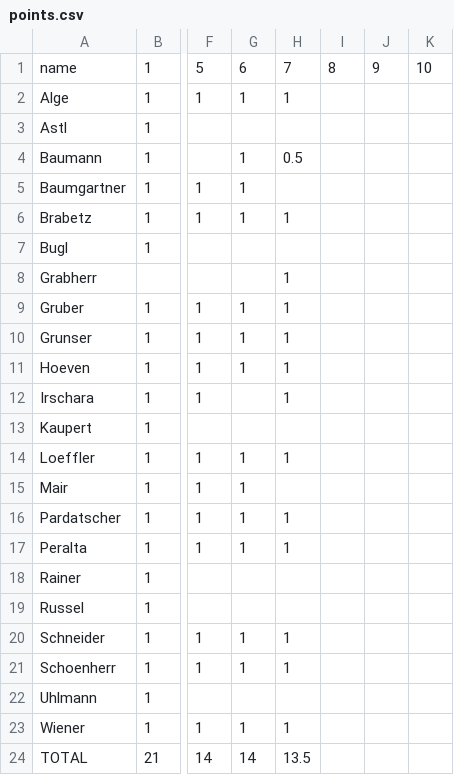
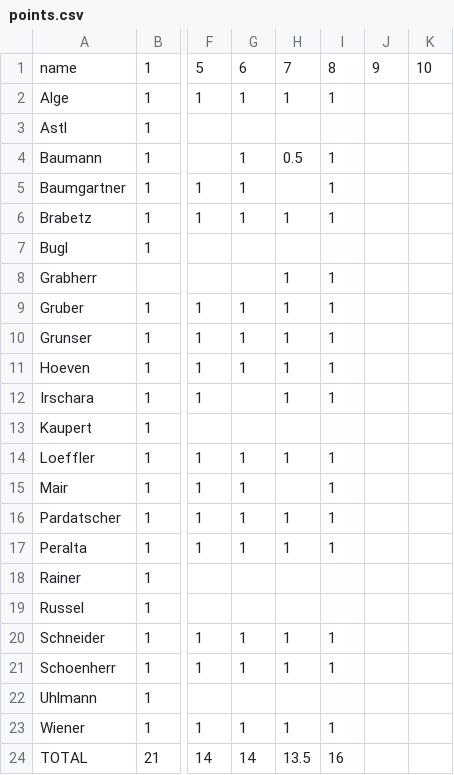
Before and after one commit to Aequivinius/uibk-python, a CSV file: students/points.csv, drawn as a sheet; only a part is shown, gaps mark what is left out; the diff names each change by its address in the sheet, - before the commit and + after, or states it on an @@ line.

Commit message:
exercise-8 points

```diff
--- a/students/points.csv
+++ b/students/points.csv
-I2: (empty)
+I2: 1
-I4:I6: (empty)
+I4:I6: 1
-I8:I12: (empty)
+I8:I12: 1
-I14:I17: (empty)
+I14:I17: 1
-I20:I21: (empty)
+I20:I21: 1
-I23: (empty)
+I23: 1
-I24: (empty)
+I24: 16
```
Also changed, not shown: 2 other files.
